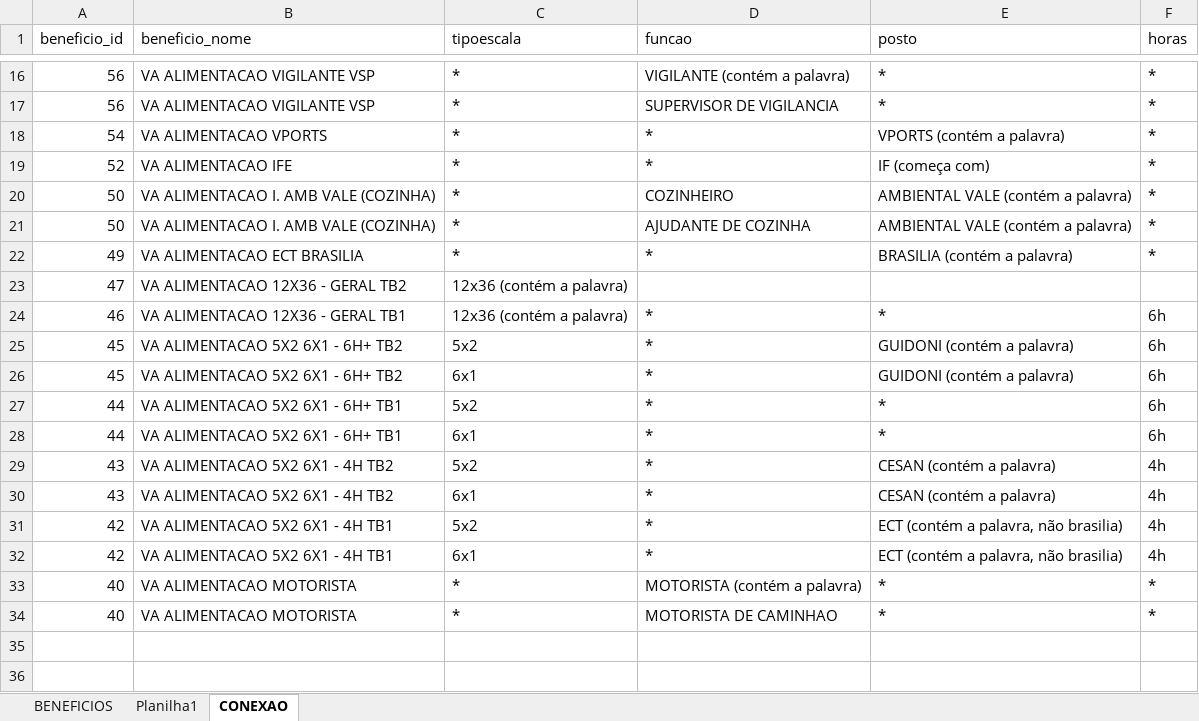
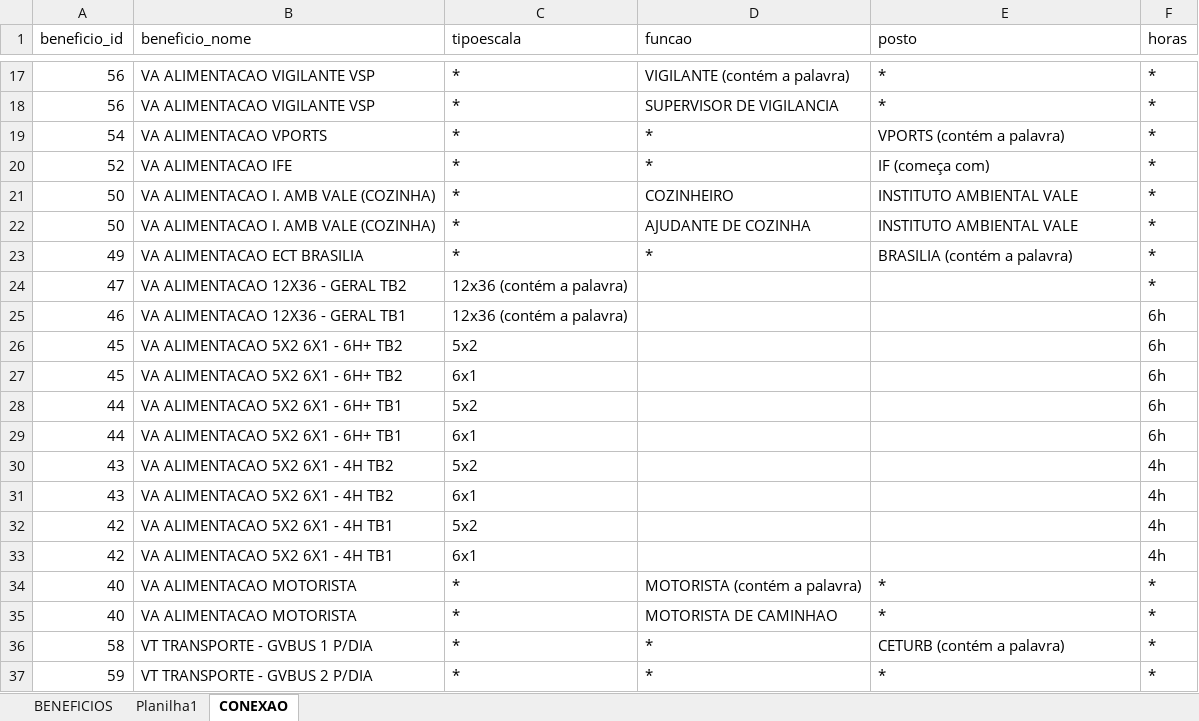
Before and after one commit to Lider-LSGP/IMPORTAR-COLABORADORES-APPLIDER, an Excel workbook: data/BENEFICIOS - RELACAO.xlsx, sheet CONEXAO, drawn as a sheet; only a part is shown, gaps mark what is left out; values as stored, in another font and other column widths than the file's, no cell formats; table styles not drawn; addresses are those after the commit; the diff covers the shown part only; the diff names each change by its address in the sheet, - before the commit and + after, or states it on an @@ line.

```diff
--- a/data/BENEFICIOS - RELACAO.xlsx (sheet CONEXAO)
+++ b/data/BENEFICIOS - RELACAO.xlsx (sheet CONEXAO)
-E21:E22 (posto): AMBIENTAL VALE (contém a palavra)
+E21:E22 (posto): INSTITUTO AMBIENTAL VALE
-F24 (horas): (empty)
+F24 (horas): *
-D25:D33 (funcao): *
+D25:D33 (funcao): (empty)
-E25 (posto): *
+E25 (posto): (empty)
-E26:E27 (posto): GUIDONI (contém a palavra)
+E26:E27 (posto): (empty)
-E28:E29 (posto): *
+E28:E29 (posto): (empty)
-E30:E31 (posto): CESAN (contém a palavra)
+E30:E31 (posto): (empty)
-E32:E33 (posto): ECT (contém a palavra, não brasilia)
+E32:E33 (posto): (empty)
+row 36: 58 | VT TRANSPORTE - GVBUS 1 P/DIA | * | * | CETURB (contém a palavra) | *
+row 37: 59 | VT TRANSPORTE - GVBUS 2 P/DIA | * | * | * | *
```
Also changed, not shown: 1 added row and 6 edited cells elsewhere in this sheet, sheet BENEFICIOS, cell formats, 6 other files.
